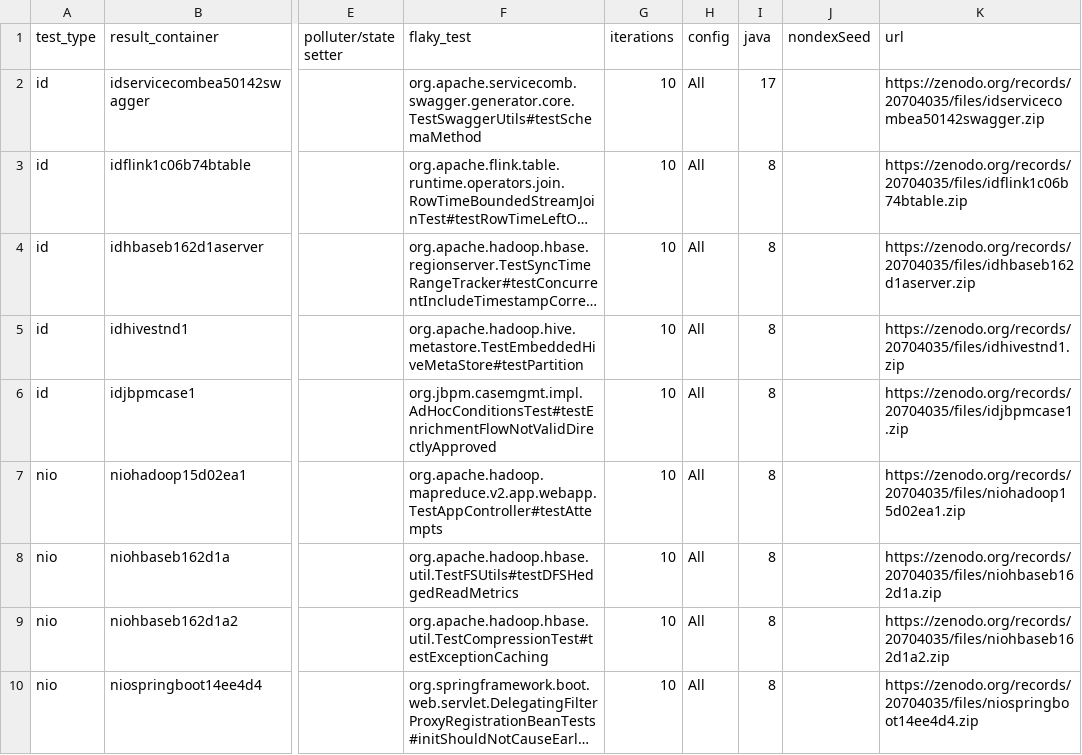
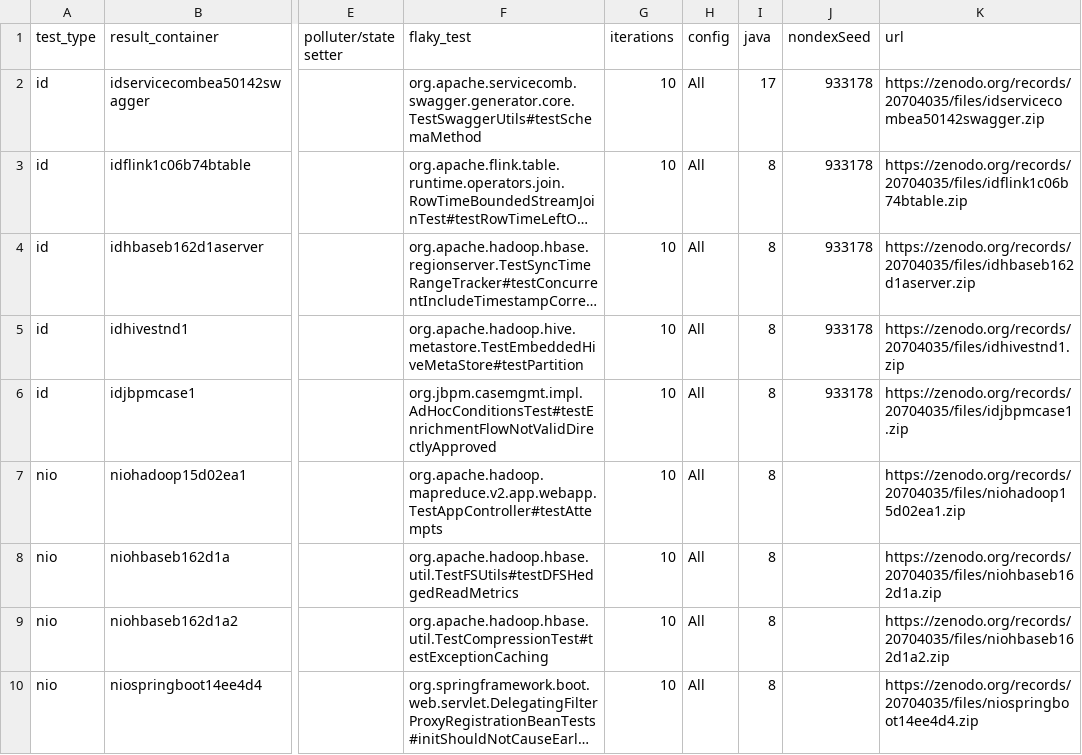
Before and after one commit to mahbubsumon085/agentic-fix-csv, a CSV file: test_config.csv, drawn as a sheet; only a part is shown, gaps mark what is left out; long unchanged cells end in …; the diff names each change by its address in the sheet, - before the commit and + after, or states it on an @@ line.

Commit message:
nondex seed added

```diff
--- a/test_config.csv
+++ b/test_config.csv
-J2:J6 (nondexSeed): (empty)
+J2:J6 (nondexSeed): 933178
```
